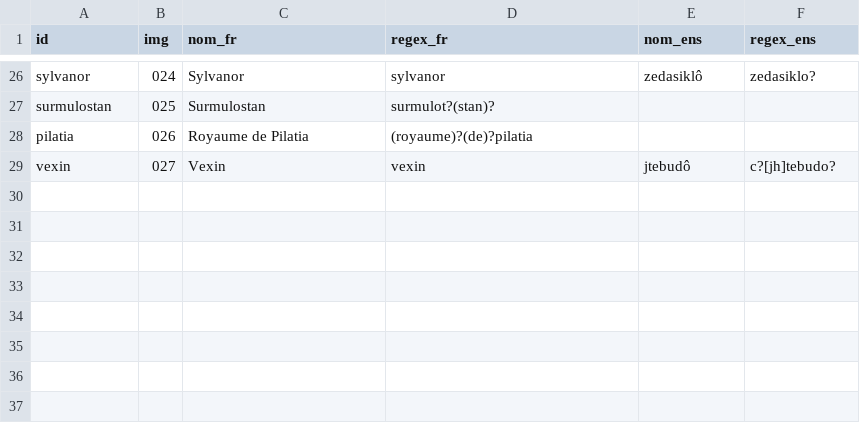
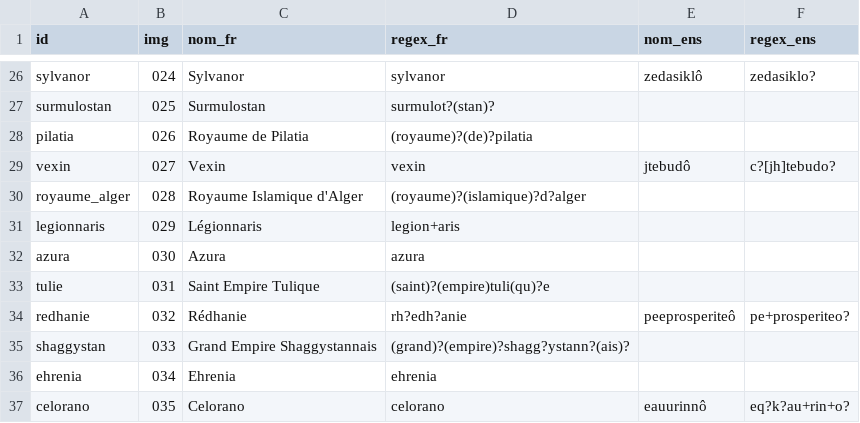
Before and after one commit to PiggyPigCute/microballs, a CSV file: balls.csv, drawn as a sheet; only a part is shown, gaps mark what is left out; the diff names each change by its address in the sheet, - before the commit and + after, or states it on an @@ line.

Commit message:
add new balls

```diff
--- a/balls.csv
+++ b/balls.csv
+row 30: royaume_alger | 028 | Royaume Islamique d'Alger | (royaume)?(islamique)?d?alger
+row 31: legionnaris | 029 | Légionnaris | legion+aris
+row 32: azura | 030 | Azura | azura
+row 33: tulie | 031 | Saint Empire Tulique | (saint)?(empire)tuli(qu)?e
+row 34: redhanie | 032 | Rédhanie | rh?edh?anie | peeprosperiteô | pe+prosperiteo?
+row 35: shaggystan | 033 | Grand Empire Shaggystannais | (grand)?(empire)?shagg?ystann?(ais)?
+row 36: ehrenia | 034 | Ehrenia | ehrenia
+row 37: celorano | 035 | Celorano | celorano | eauurinnô | eq?k?au+rin+o?
```
Also changed, not shown: 9 other files.
